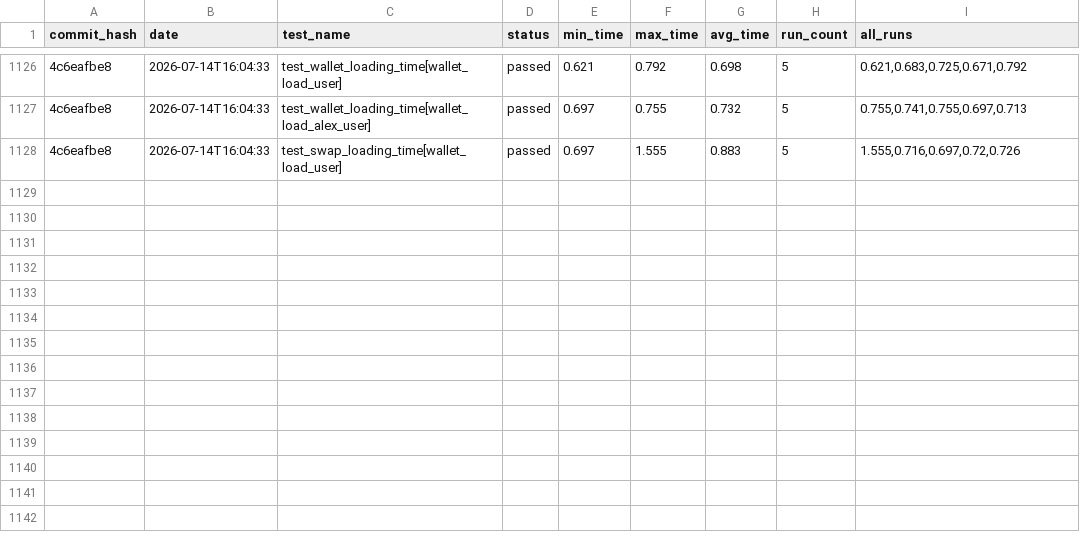
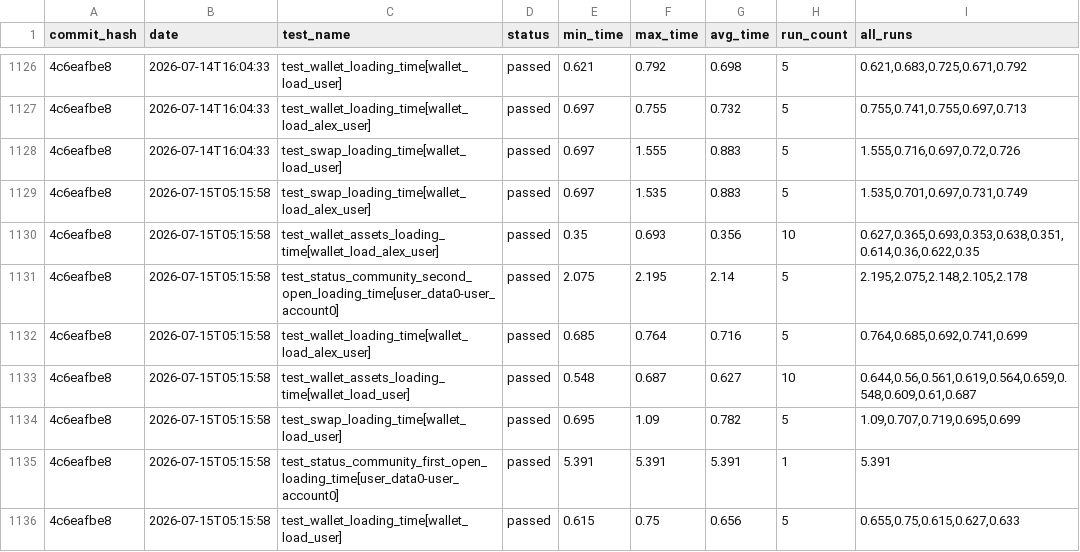
Before and after one commit to status-im/status-app-benchmarks, a CSV file: data/performance_metrics.csv, drawn as a sheet; only a part is shown, gaps mark what is left out; the diff names each change by its address in the sheet, - before the commit and + after, or states it on an @@ line.

Commit message:
Add benchmark results for commit 4c6eafbe8

```diff
--- a/data/performance_metrics.csv
+++ b/data/performance_metrics.csv
+row 1129: 4c6eafbe8 | 2026-07-15T05:15:58 | test_swap_loading_time[wallet_load_alex_user] | passed | 0.697 | 1.535 | 0.883 | 5 | 1.535,0.701,0.697,0.731,0.749
+row 1130: 4c6eafbe8 | 2026-07-15T05:15:58 | test_wallet_assets_loading_time[wallet_load_alex_user] | passed | 0.35 | 0.693 | 0.356 | 10 | 0.627,0.365,0.693,0.353,0.638,0.351,0.614,0.36,0.622,0.35
+row 1131: 4c6eafbe8 | 2026-07-15T05:15:58 | test_status_community_second_open_loading_time[user_data0-user_account0] | passed | 2.075 | 2.195 | 2.14 | 5 | 2.195,2.075,2.148,2.105,2.178
+row 1132: 4c6eafbe8 | 2026-07-15T05:15:58 | test_wallet_loading_time[wallet_load_alex_user] | passed | 0.685 | 0.764 | 0.716 | 5 | 0.764,0.685,0.692,0.741,0.699
+row 1133: 4c6eafbe8 | 2026-07-15T05:15:58 | test_wallet_assets_loading_time[wallet_load_user] | passed | 0.548 | 0.687 | 0.627 | 10 | 0.644,0.56,0.561,0.619,0.564,0.659,0.548,0.609,0.61,0.687
+row 1134: 4c6eafbe8 | 2026-07-15T05:15:58 | test_swap_loading_time[wallet_load_user] | passed | 0.695 | 1.09 | 0.782 | 5 | 1.09,0.707,0.719,0.695,0.699
+row 1135: 4c6eafbe8 | 2026-07-15T05:15:58 | test_status_community_first_open_loading_time[user_data0-user_account0] | passed | 5.391 | 5.391 | 5.391 | 1 | 5.391
+row 1136: 4c6eafbe8 | 2026-07-15T05:15:58 | test_wallet_loading_time[wallet_load_user] | passed | 0.615 | 0.75 | 0.656 | 5 | 0.655,0.75,0.615,0.627,0.633
```
Also changed, not shown: data/cpu_metrics.csv, data/ram_metrics.csv, 23 other files.
